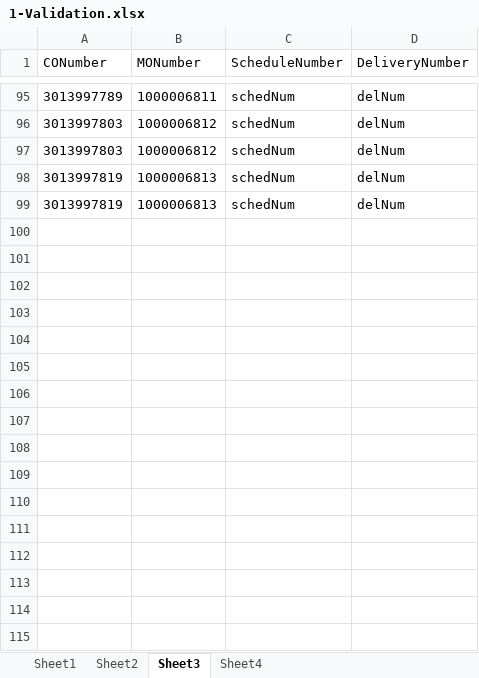
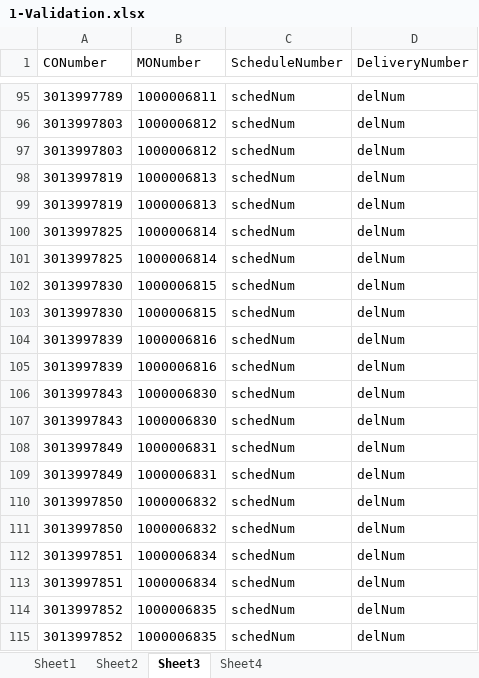
Before and after one commit to hbhardwaj03/Andyz-POC, an Excel workbook: Resources/1-Validation.xlsx, sheet Sheet3, drawn as a sheet; only a part is shown, gaps mark what is left out; values as stored, in another font and other column widths than the file's, no borders; the diff names each change by its address in the sheet, - before the commit and + after, or states it on an @@ line.

Commit message:
update schedule number

```diff
--- a/Resources/1-Validation.xlsx (sheet Sheet3)
+++ b/Resources/1-Validation.xlsx (sheet Sheet3)
+row 100: 3013997825 | 1000006814 | schedNum | delNum
+row 101: 3013997825 | 1000006814 | schedNum | delNum
+row 102: 3013997830 | 1000006815 | schedNum | delNum
+row 103: 3013997830 | 1000006815 | schedNum | delNum
+row 104: 3013997839 | 1000006816 | schedNum | delNum
+row 105: 3013997839 | 1000006816 | schedNum | delNum
+row 106: 3013997843 | 1000006830 | schedNum | delNum
+row 107: 3013997843 | 1000006830 | schedNum | delNum
+row 108: 3013997849 | 1000006831 | schedNum | delNum
+row 109: 3013997849 | 1000006831 | schedNum | delNum
+row 110: 3013997850 | 1000006832 | schedNum | delNum
+row 111: 3013997850 | 1000006832 | schedNum | delNum
+row 112: 3013997851 | 1000006834 | schedNum | delNum
+row 113: 3013997851 | 1000006834 | schedNum | delNum
+row 114: 3013997852 | 1000006835 | schedNum | delNum
+row 115: 3013997852 | 1000006835 | schedNum | delNum
```
Also changed, not shown: sheet Sheet2.
